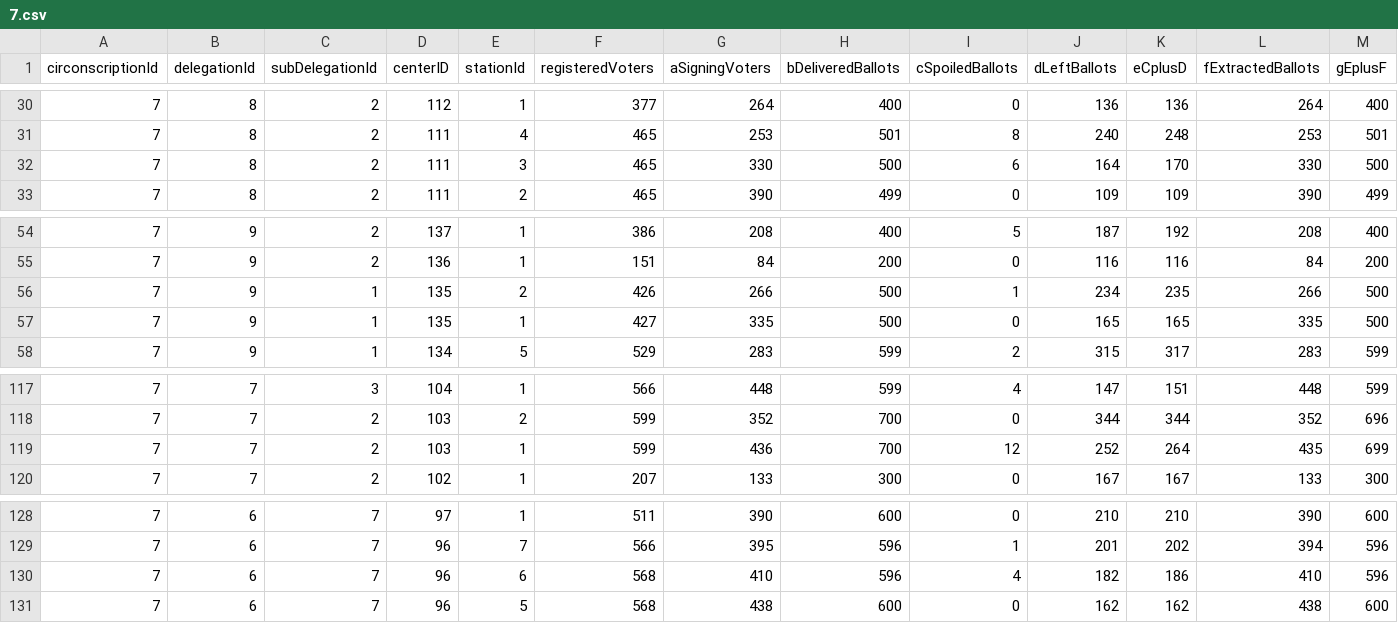
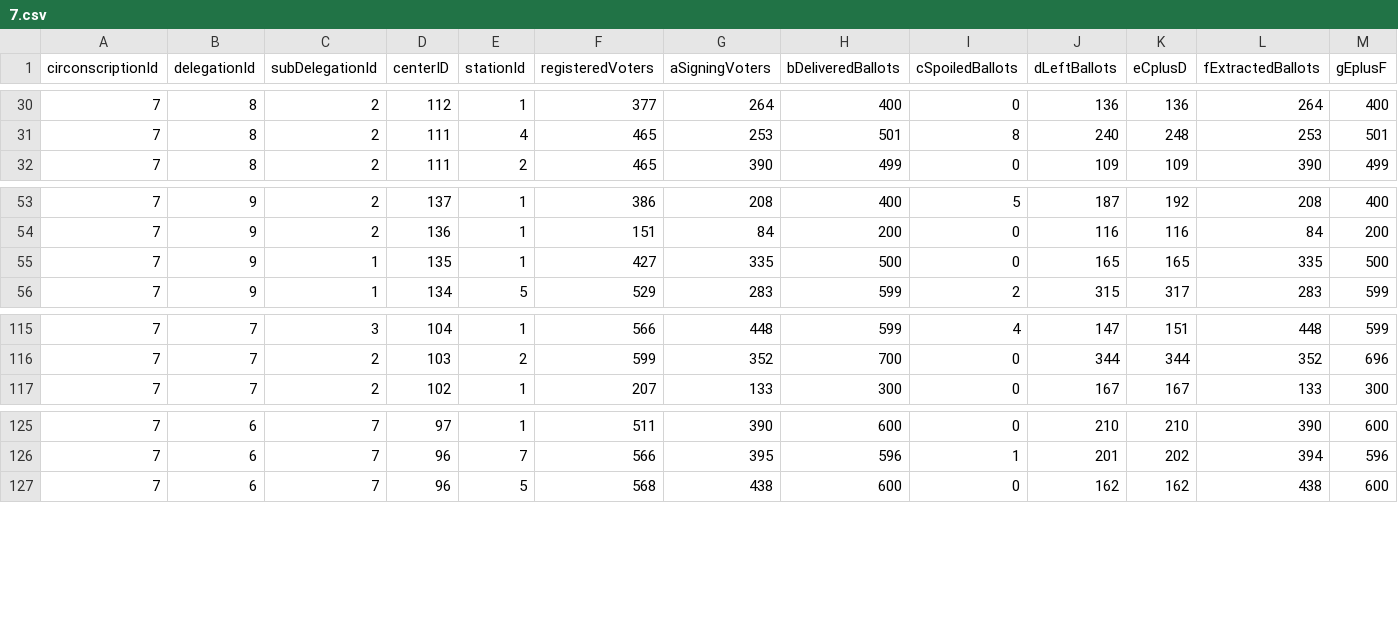
Before and after one commit to danieltavana/elpv, a CSV file: server/exports/legislatives/7.csv, drawn as a sheet; only a part is shown, gaps mark what is left out; rows hold the shown columns only; the diff names each change by its address in the sheet, - before the commit and + after, or states it on an @@ line.

```diff
--- a/server/exports/legislatives/7.csv
+++ b/server/exports/legislatives/7.csv
-row 32: 7 | 8 | 2 | 111 | 3 | 465 | 330 | 500 | 6 | 164 | 170 | 330 | 500
-row 56: 7 | 9 | 1 | 135 | 2 | 426 | 266 | 500 | 1 | 234 | 235 | 266 | 500
-row 119: 7 | 7 | 2 | 103 | 1 | 599 | 436 | 700 | 12 | 252 | 264 | 435 | 699
-row 130: 7 | 6 | 7 | 96 | 6 | 568 | 410 | 596 | 4 | 182 | 186 | 410 | 596
```
Also changed, not shown: server/exports/legislatives/16.csv, server/exports/legislatives/17.csv, 15 other files.
